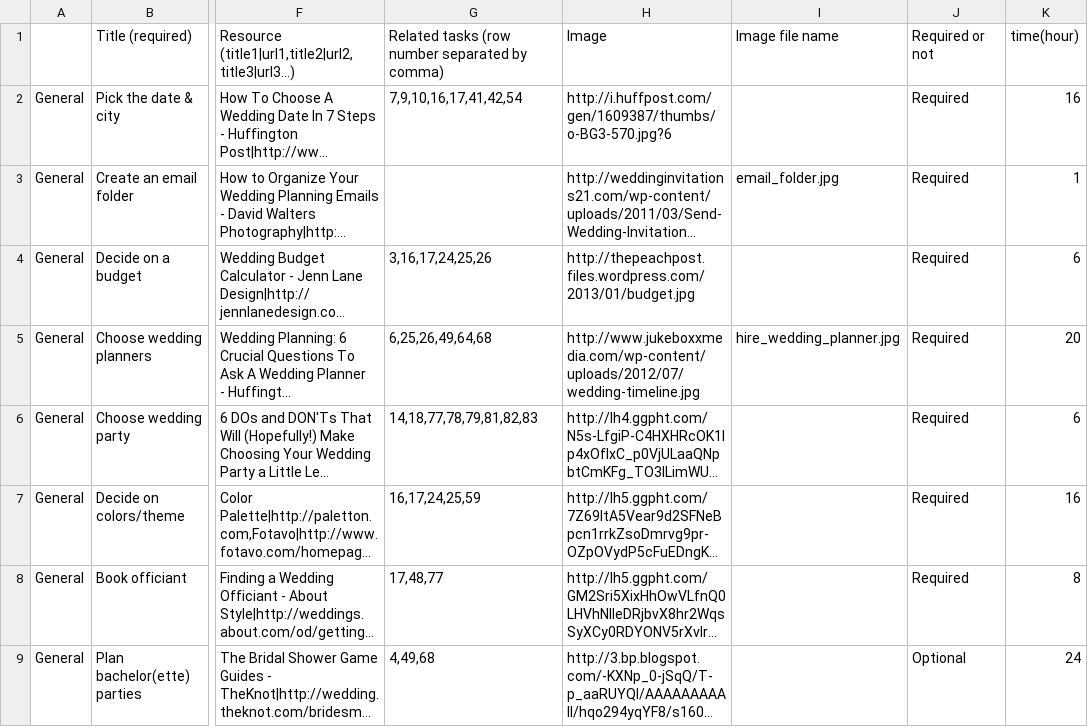
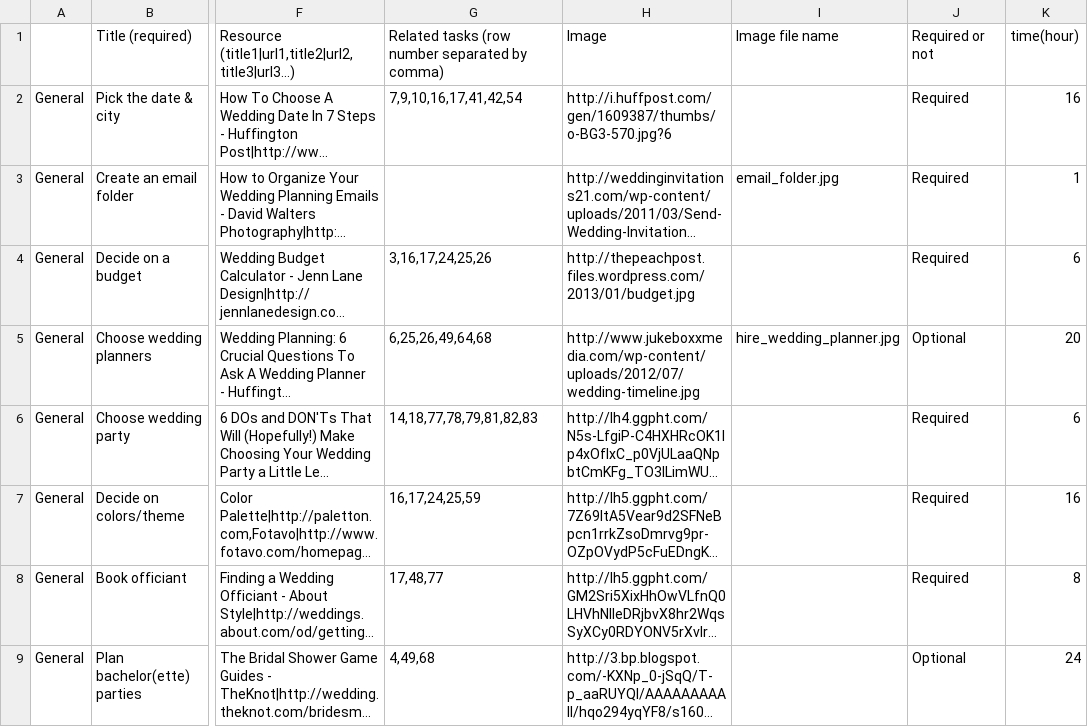
Before and after one commit to zetongli/ladymarry-flask, a CSV file: ladymarry/data/task_data_simple.csv, drawn as a sheet; only a part is shown, gaps mark what is left out; long unchanged cells end in …; the diff names each change by its address in the sheet, - before the commit and + after, or states it on an @@ line.

Commit message:
content update.

```diff
--- a/ladymarry/data/task_data_simple.csv
+++ b/ladymarry/data/task_data_simple.csv
-J5: Required
+J5: Optional
```
